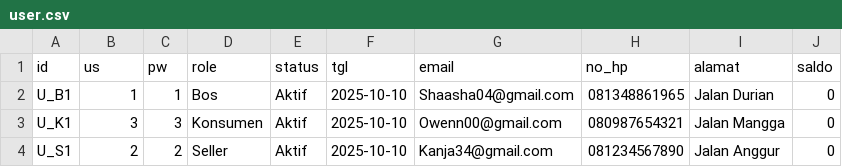
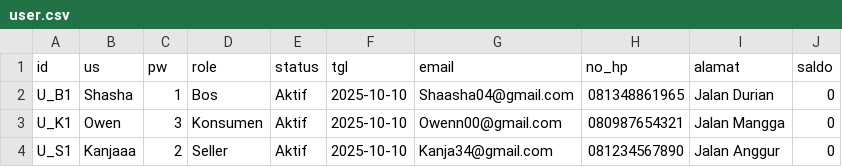
Before and after one commit to Shasha-Amaranggana/PA_KELOMPOK-4_B1, a CSV file: user.csv, drawn as a sheet.

```diff
--- a/user.csv
+++ b/user.csv
@@ -1,4 +1,4 @@
 id,us,pw,role,status,tgl,email,no_hp,alamat,saldo
-U_B1,1,1,Bos,Aktif,2025-10-10,Shaasha04@gmail.com,081348861965,Jalan Durian,0
-U_K1,3,3,Konsumen,Aktif,2025-10-10,Owenn00@gmail.com,080987654321,Jalan Mangga,0
-U_S1,2,2,Seller,Aktif,2025-10-10,Kanja34@gmail.com,081234567890,Jalan Anggur,0
+U_B1,Shasha,1,Bos,Aktif,2025-10-10,Shaasha04@gmail.com,081348861965,Jalan Durian,0
+U_K1,Owen,3,Konsumen,Aktif,2025-10-10,Owenn00@gmail.com,080987654321,Jalan Mangga,0
+U_S1,Kanjaaa,2,Seller,Aktif,2025-10-10,Kanja34@gmail.com,081234567890,Jalan Anggur,0
```
Also changed, not shown: produk.csv, 5 other files.
